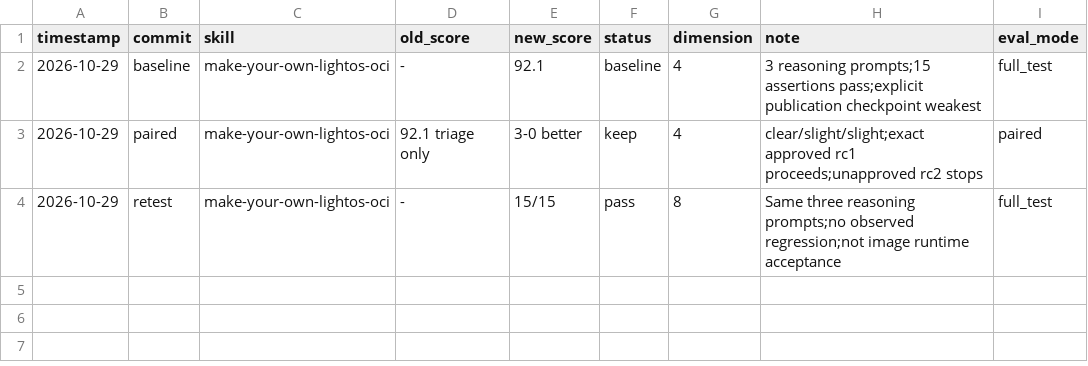
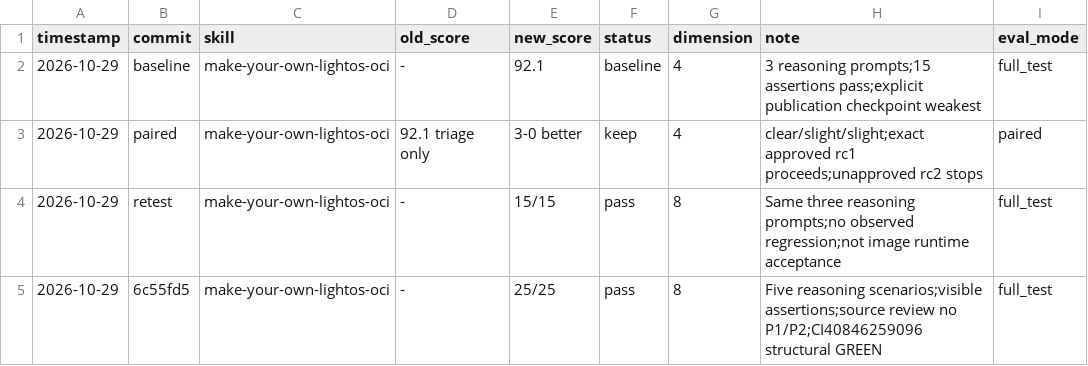
Before and after one commit to czyt/tinyskills, a TSV file: skills/make-your-own-lightos-oci/evals/results.tsv, drawn as a sheet.

Commit message:
docs: record expanded skill validation and installer boundary
Five reasoning scenarios cover 25 visible assertions; independent source review finds no P1/P2. Structural GitHub CI40846259096 green. Distinguish reasoning coverage from runtime/generalization evidence and document host-kernel vs disk-installer scope. Revert this commit to remove the supplemental notes.

```diff
--- a/skills/make-your-own-lightos-oci/evals/results.tsv
+++ b/skills/make-your-own-lightos-oci/evals/results.tsv
@@ -4 +4,2 @@ timestamp	commit	skill	old_score	new_score	status	dimension	note	eval_mode
 2026-10-29	retest	make-your-own-lightos-oci	-	15/15	pass	8	Same three reasoning prompts;no observed regression;not image runtime acceptance	full_test
+2026-10-29	6c55fd5	make-your-own-lightos-oci	-	25/25	pass	8	Five reasoning scenarios;visible assertions;source review no P1/P2;CI40846259096 structural GREEN	full_test
```
Also changed, not shown: 3 other files.
